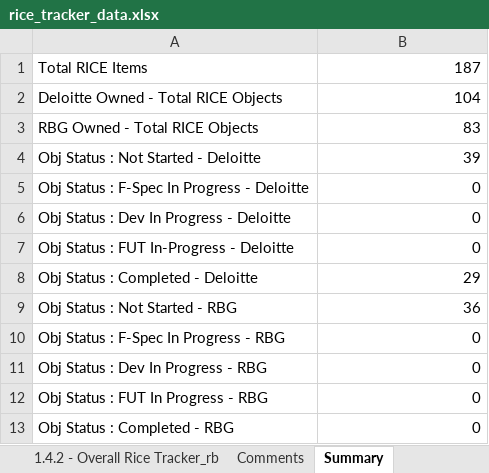
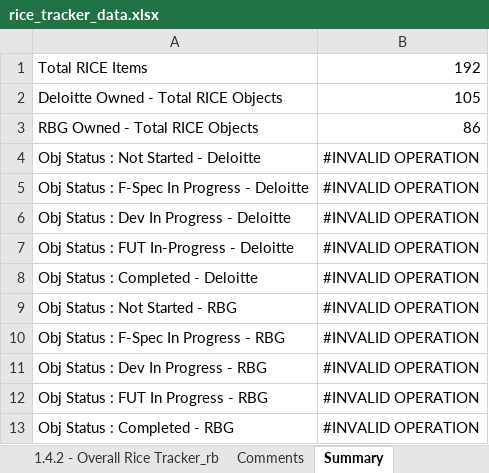
Before and after one commit to diprish/RICE, an Excel workbook: rice_tracker_data.xlsx, sheet Summary, drawn as a sheet; values as stored, in another font and other column widths than the file's, no borders; the diff names each change by its address in the sheet, - before the commit and + after, or states it on an @@ line.

```diff
--- a/rice_tracker_data.xlsx (sheet Summary)
+++ b/rice_tracker_data.xlsx (sheet Summary)
-B1: 187
+B1: 192
-B2: 104
+B2: 105
-B3: 83
+B3: 86
-B4: 39
+B4: #INVALID OPERATION
-B5:B7: 0
+B5:B7: #INVALID OPERATION
-B8: 29
+B8: #INVALID OPERATION
-B9: 36
+B9: #INVALID OPERATION
-B10:B13: 0
+B10:B13: #INVALID OPERATION
```
Also changed, not shown: sheet 1.4.2 - Overall Rice Tracker_rb, sheet Comments, hidden cells, 4 other files.
